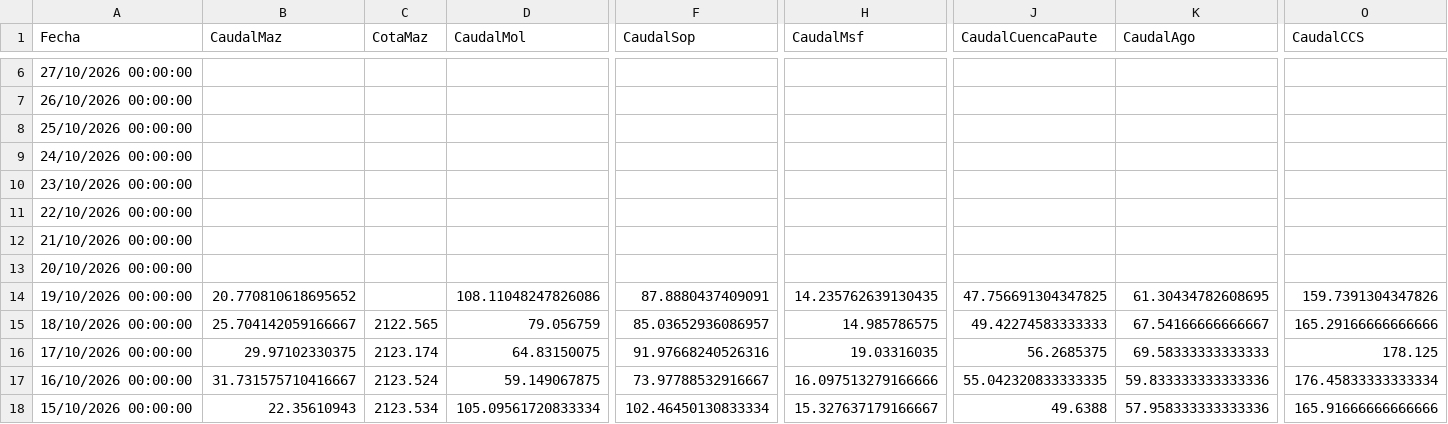
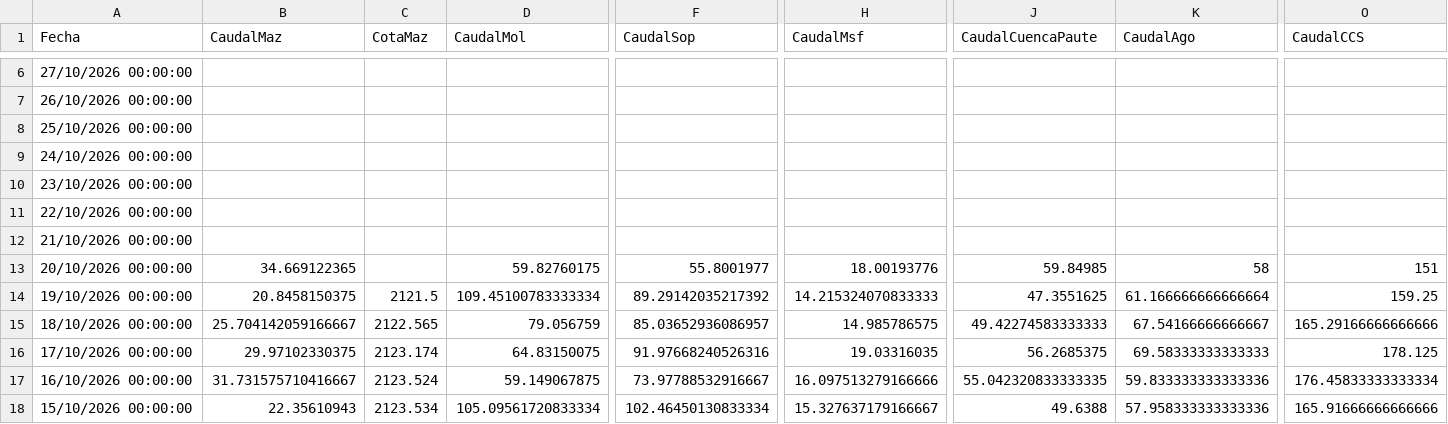
Before and after one commit to davidmunoz-create/hidroelectricasecuador, a CSV file: data/hidrologia-mensual.csv, drawn as a sheet; only a part is shown, gaps mark what is left out; the diff covers the shown part only; the diff names each change by its address in the sheet, - before the commit and + after, or states it on an @@ line.

```diff
--- a/data/hidrologia-mensual.csv
+++ b/data/hidrologia-mensual.csv
-B13 (CaudalMaz): (empty)
+B13 (CaudalMaz): 34.669122365
-D13 (CaudalMol): (empty)
+D13 (CaudalMol): 59.82760175
-F13 (CaudalSop): (empty)
+F13 (CaudalSop): 55.8001977
-H13 (CaudalMsf): (empty)
+H13 (CaudalMsf): 18.00193776
-J13 (CaudalCuencaPaute): (empty)
+J13 (CaudalCuencaPaute): 59.84985
-K13 (CaudalAgo): (empty)
+K13 (CaudalAgo): 58
-O13 (CaudalCCS): (empty)
+O13 (CaudalCCS): 151
-B14 (CaudalMaz): 20.770810618695652
+B14 (CaudalMaz): 20.8458150375
-C14 (CotaMaz): (empty)
+C14 (CotaMaz): 2121.5
-D14 (CaudalMol): 108.11048247826086
+D14 (CaudalMol): 109.45100783333334
-F14 (CaudalSop): 87.8880437409091
+F14 (CaudalSop): 89.29142035217392
-H14 (CaudalMsf): 14.235762639130435
+H14 (CaudalMsf): 14.215324070833333
-J14 (CaudalCuencaPaute): 47.756691304347825
+J14 (CaudalCuencaPaute): 47.3551625
-K14 (CaudalAgo): 61.30434782608695
+K14 (CaudalAgo): 61.166666666666664
-O14 (CaudalCCS): 159.7391304347826
+O14 (CaudalCCS): 159.25
```
Also changed, not shown: 7 edited cells elsewhere in this file, data/hidrologia-diario.csv, data/produccion-diario.csv, 1 other file.
